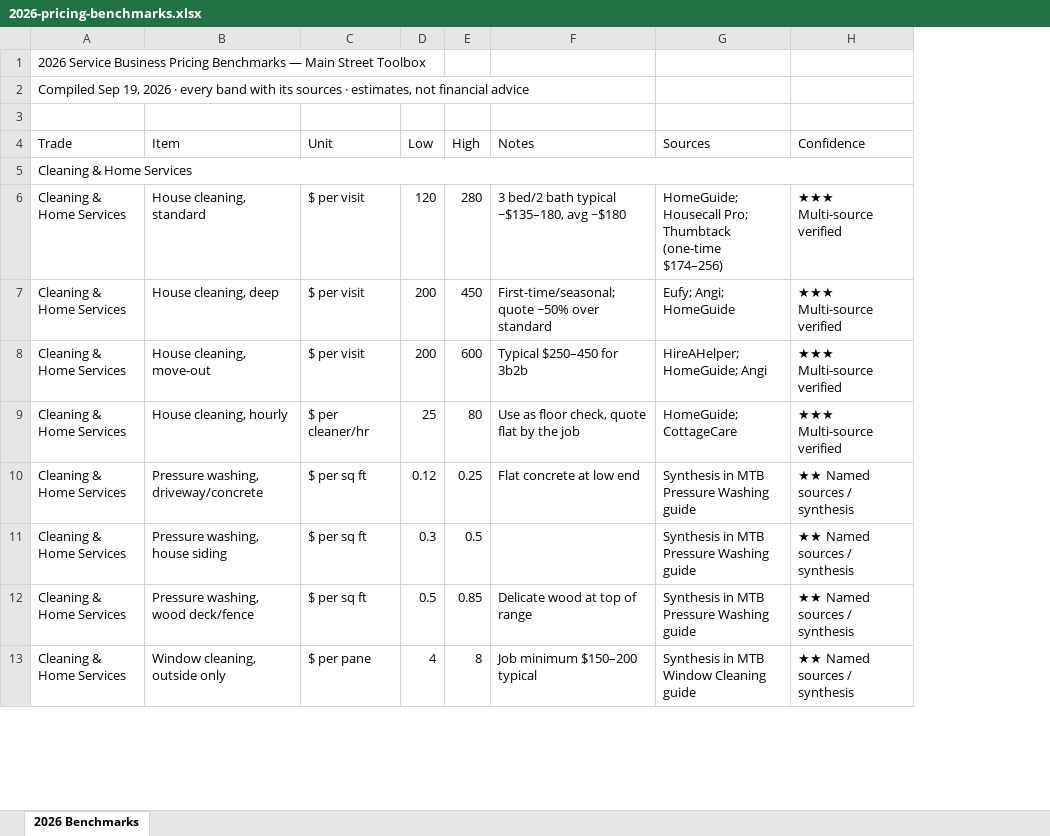
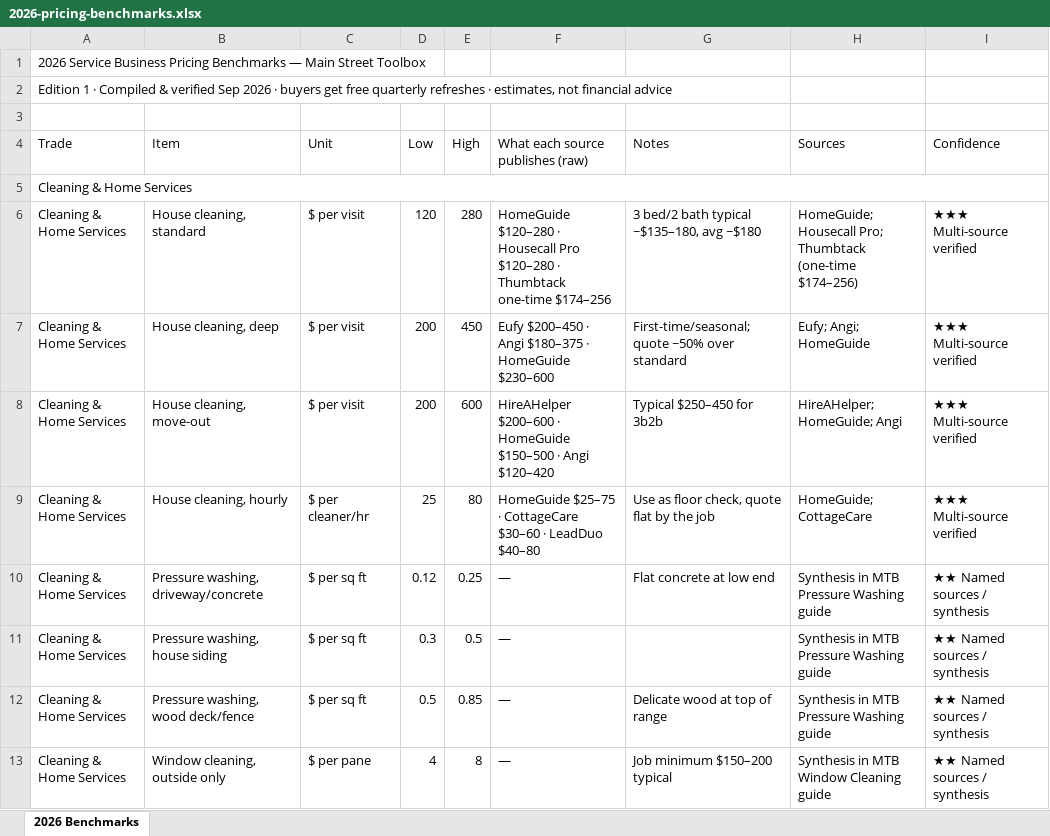
Before and after one commit to Jindequan/mainstreettoolbox, an Excel workbook: docs/kofi-files/benchmarks-db/2026-pricing-benchmarks.xlsx, sheet 2026 Benchmarks, drawn as a sheet; only a part is shown; values as stored, in another font and other column widths than the file's, no cell formats; the diff names each change by its address in the sheet, - before the commit and + after, or states it on an @@ line.

Commit message:
fix: 产品价值审计修复 — DB加raw列+季度更新, 话术包降价, 全库Bundle, CTA诚实措辞
用户质询触发逐品免费替代品测试:
- 基准数据库: 补「各来源原始区间」列(27行有记录) + 买家季度免费更新 → 付费版与免费页差异实化
- 话术包 →: 六品最弱(内容通用/免费替代遍地), 降为Bundle组成件
- 新增 Full Library Bundle (单品合计), 主推位
- benchmarks 页 CTA 改为诚实说明付费版多什么(raw列/snow+painting深度/Excel/季度更新)
- 审计全文固化 digital-products-roadmap.md

```diff
--- a/docs/kofi-files/benchmarks-db/2026-pricing-benchmarks.xlsx (sheet 2026 Benchmarks)
+++ b/docs/kofi-files/benchmarks-db/2026-pricing-benchmarks.xlsx (sheet 2026 Benchmarks)
+column F (What each source publishes (raw)), rows 6-13: HomeGuide $120–280 · Housecall Pro $120–280 · Thumbtack one-time $174–256 | Eufy $200–450 · Angi $180–375 · HomeGuide $230–600 | HireAHelper $200–600 · HomeGuide $150–500 · Angi $120–420 | HomeGuide $25–75 · CottageCare $30–60 · LeadDuo $40–80 | — | — | — | —
-A2 (Trade): Compiled Sep 19, 2026 · every band with its sources · estimates,…
+A2 (Trade): Edition 1 · Compiled & verified Sep 2026 · buyers get free quarterly refreshes · estimates,…
```
Also changed, not shown: cell formats, 7 other files.
